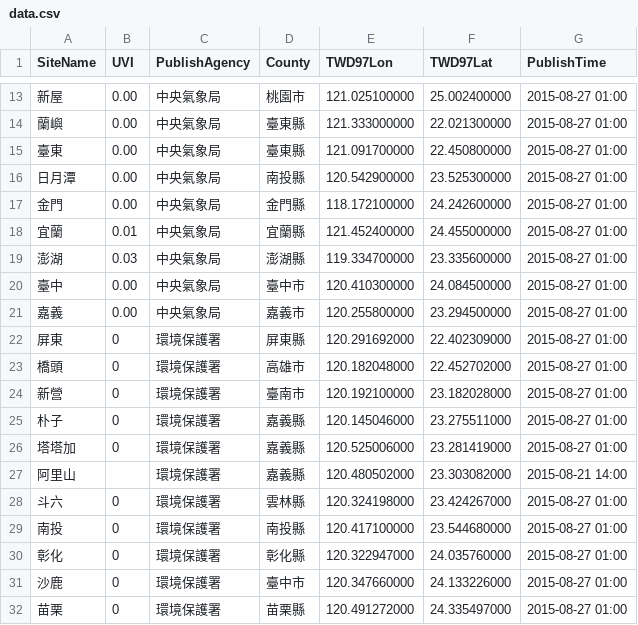
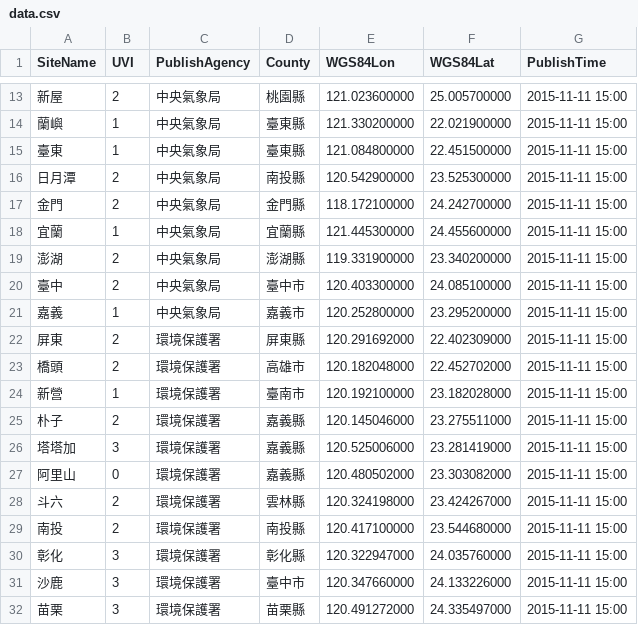
Before and after one commit to TaiwanStat/real.taiwanstat.com, a CSV file: uv/data/data.csv, drawn as a sheet; only a part is shown, gaps mark what is left out; the diff covers the shown part only.

```diff
--- a/uv/data/data.csv
+++ b/uv/data/data.csv
@@ -1 +1 @@
-SiteName,UVI,PublishAgency,County,TWD97Lon,TWD97Lat,PublishTime
+SiteName,UVI,PublishAgency,County,WGS84Lon,WGS84Lat,PublishTime
@@ -13,20 +13,20 @@
-新屋,0.00,中央氣象局,桃園市,121.025100000,25.002400000,2015-08-27 01:00
-蘭嶼,0.00,中央氣象局,臺東縣,121.333000000,22.021300000,2015-08-27 01:00
-臺東,0.00,中央氣象局,臺東縣,121.091700000,22.450800000,2015-08-27 01:00
-日月潭,0.00,中央氣象局,南投縣,120.542900000,23.525300000,2015-08-27 01:00
-金門,0.00,中央氣象局,金門縣,118.172100000,24.242600000,2015-08-27 01:00
-宜蘭,0.01,中央氣象局,宜蘭縣,121.452400000,24.455000000,2015-08-27 01:00
-澎湖,0.03,中央氣象局,澎湖縣,119.334700000,23.335600000,2015-08-27 01:00
-臺中,0.00,中央氣象局,臺中市,120.410300000,24.084500000,2015-08-27 01:00
-嘉義,0.00,中央氣象局,嘉義市,120.255800000,23.294500000,2015-08-27 01:00
-屏東,0,環境保護署,屏東縣,120.291692000,22.402309000,2015-08-27 01:00
-橋頭,0,環境保護署,高雄市,120.182048000,22.452702000,2015-08-27 01:00
-新營,0,環境保護署,臺南市,120.192100000,23.182028000,2015-08-27 01:00
-朴子,0,環境保護署,嘉義縣,120.145046000,23.275511000,2015-08-27 01:00
-塔塔加,0,環境保護署,嘉義縣,120.525006000,23.281419000,2015-08-27 01:00
-阿里山,,環境保護署,嘉義縣,120.480502000,23.303082000,2015-08-21 14:00
-斗六,0,環境保護署,雲林縣,120.324198000,23.424267000,2015-08-27 01:00
-南投,0,環境保護署,南投縣,120.417100000,23.544680000,2015-08-27 01:00
-彰化,0,環境保護署,彰化縣,120.322947000,24.035760000,2015-08-27 01:00
-沙鹿,0,環境保護署,臺中市,120.347660000,24.133226000,2015-08-27 01:00
-苗栗,0,環境保護署,苗栗縣,120.491272000,24.335497000,2015-08-27 01:00
+新屋,2,中央氣象局,桃園縣,121.023600000,25.005700000,2015-11-11 15:00
+蘭嶼,1,中央氣象局,臺東縣,121.330200000,22.021900000,2015-11-11 15:00
+臺東,1,中央氣象局,臺東縣,121.084800000,22.451500000,2015-11-11 15:00
+日月潭,2,中央氣象局,南投縣,120.542900000,23.525300000,2015-11-11 15:00
+金門,2,中央氣象局,金門縣,118.172100000,24.242700000,2015-11-11 15:00
+宜蘭,1,中央氣象局,宜蘭縣,121.445300000,24.455600000,2015-11-11 15:00
+澎湖,2,中央氣象局,澎湖縣,119.331900000,23.340200000,2015-11-11 15:00
+臺中,2,中央氣象局,臺中市,120.403300000,24.085100000,2015-11-11 15:00
+嘉義,1,中央氣象局,嘉義市,120.252800000,23.295200000,2015-11-11 15:00
+屏東,2,環境保護署,屏東縣,120.291692000,22.402309000,2015-11-11 15:00
+橋頭,2,環境保護署,高雄市,120.182048000,22.452702000,2015-11-11 15:00
+新營,1,環境保護署,臺南市,120.192100000,23.182028000,2015-11-11 15:00
+朴子,2,環境保護署,嘉義縣,120.145046000,23.275511000,2015-11-11 15:00
+塔塔加,3,環境保護署,嘉義縣,120.525006000,23.281419000,2015-11-11 15:00
+阿里山,0,環境保護署,嘉義縣,120.480502000,23.303082000,2015-11-11 15:00
+斗六,2,環境保護署,雲林縣,120.324198000,23.424267000,2015-11-11 15:00
+南投,2,環境保護署,南投縣,120.417100000,23.544680000,2015-11-11 15:00
+彰化,3,環境保護署,彰化縣,120.322947000,24.035760000,2015-11-11 15:00
+沙鹿,3,環境保護署,臺中市,120.347660000,24.133226000,2015-11-11 15:00
+苗栗,3,環境保護署,苗栗縣,120.491272000,24.335497000,2015-11-11 15:00
```
Also changed, not shown: 48 edited cells elsewhere in this file, gamma/data/gammamonitor.csv, 6 other files.
